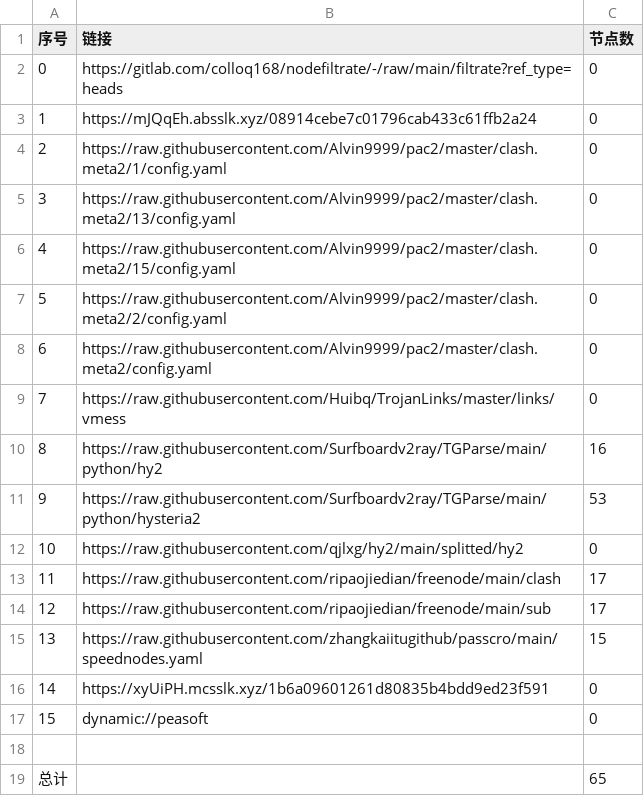
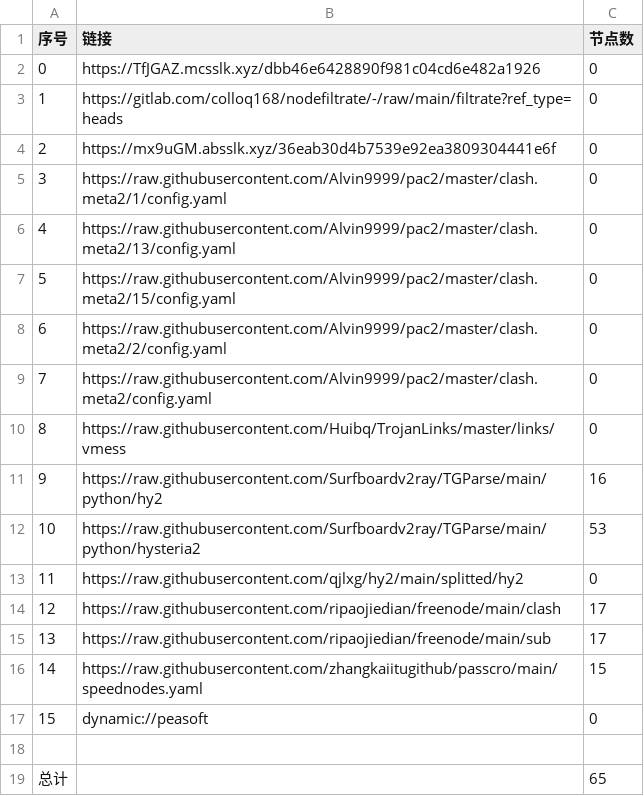
Before and after one commit to wenma77/AutoMergePublicNodes, a CSV file: list_result.csv, drawn as a sheet; removed rows and columns are numbered as before the commit, all else as after; the diff names each change by its address in the sheet, - before the commit and + after, or states it on an @@ line.

```diff
--- a/list_result.csv
+++ b/list_result.csv
+row 2: 0 | https://TfJGAZ.mcsslk.xyz/dbb46e6428890f981c04cd6e482a1926 | 0
@@ column A (序号) renumbered between rows 3 and 16 @@
-B4 (链接): https://mJQqEh.absslk.xyz/08914cebe7c01796cab433c61ffb2a24
+B4 (链接): https://mx9uGM.absslk.xyz/36eab30d4b7539e92ea3809304441e6f
-row 16: 14 | https://xyUiPH.mcsslk.xyz/1b6a09601261d80835b4bdd9ed23f591 | 0
```
Also changed, not shown: 22 other files.
